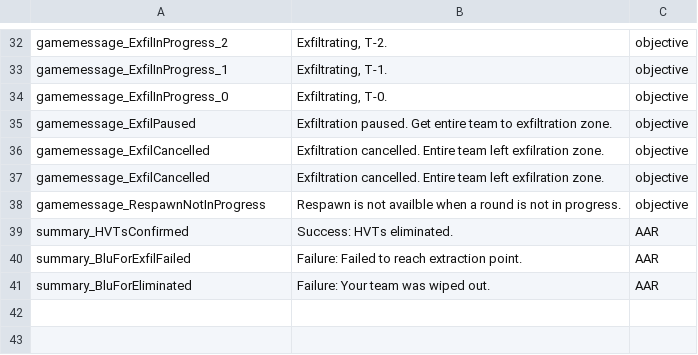
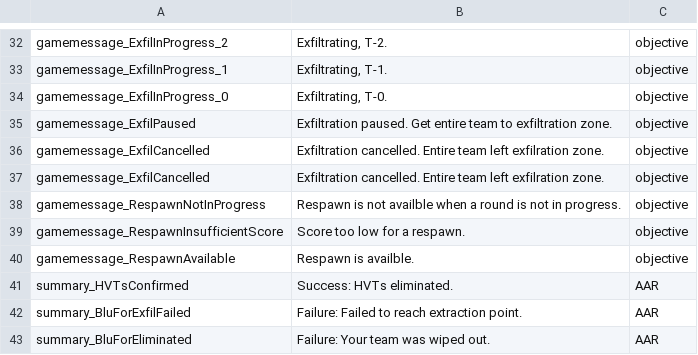
Before and after one commit to JakBaranowski/ground-branch-game-modes, a CSV file: GroundBranch/Content/Localization/GroundBranch/en/KillConfirmed.csv, drawn as a sheet; only a part is shown, gaps mark what is left out; the diff names each change by its address in the sheet, - before the commit and + after, or states it on an @@ line.

Commit message:
Minor bug fixes Migrated to proper way of checking if setting changed Fixed HVT AI settings on Compund so they don't run away so much Updated RespawnLaptops on Compound Kill Confirmed Added missing respawn related localizations

```diff
--- a/GroundBranch/Content/Localization/GroundBranch/en/KillConfirmed.csv
+++ b/GroundBranch/Content/Localization/GroundBranch/en/KillConfirmed.csv
+row 39: gamemessage_RespawnInsufficientScore | Score too low for a respawn. | objective
+row 40: gamemessage_RespawnAvailable | Respawn is availble. | objective
```
Also changed, not shown: 5 other files.
